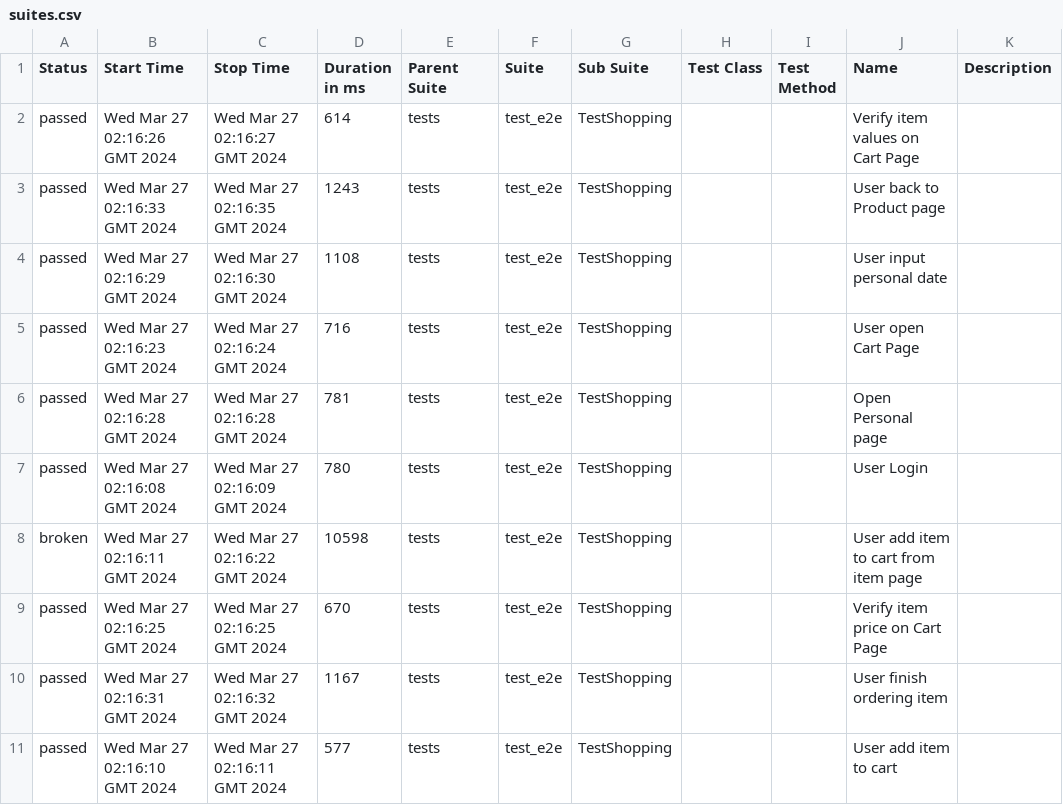
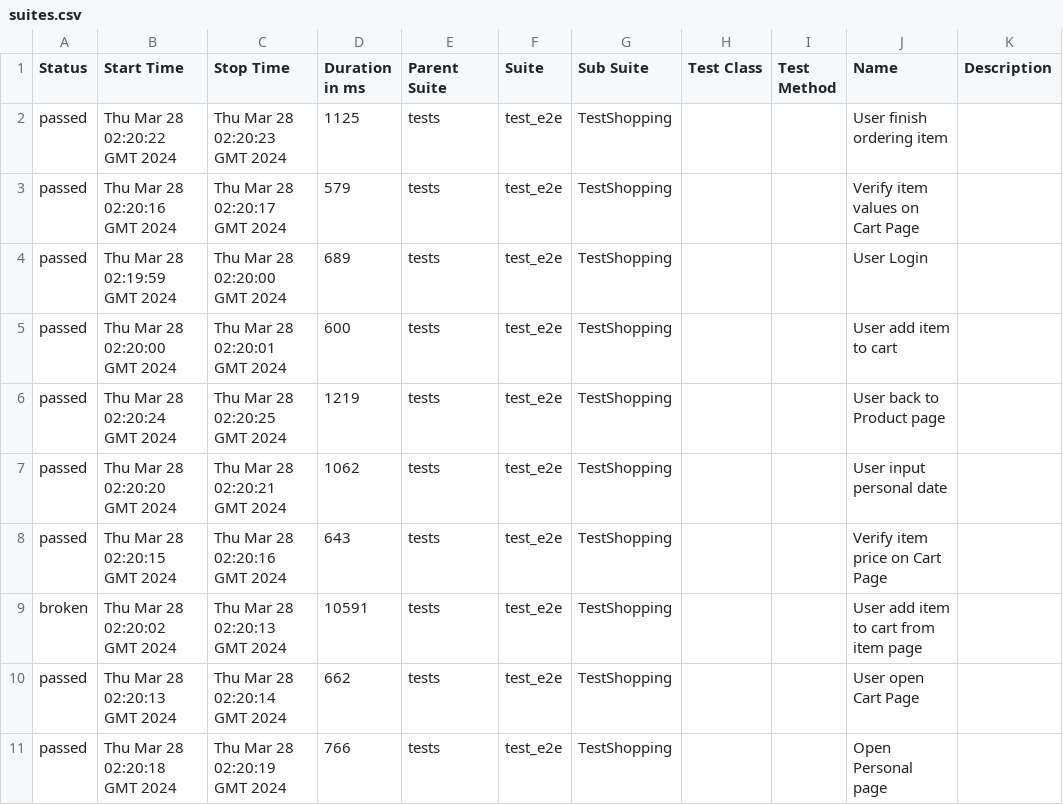
Before and after one commit to dymekkqa/saudemoProject, a CSV file: data/suites.csv, drawn as a sheet.

```diff
--- a/data/suites.csv
+++ b/data/suites.csv
@@ -1,11 +1,11 @@
 "Status","Start Time","Stop Time","Duration in ms","Parent Suite","Suite","Sub Suite","Test Class","Test Method","Name","Description"
-"passed","Wed Mar 27 02:16:26 GMT 2024","Wed Mar 27 02:16:27 GMT 2024","614","tests","test_e2e","TestShopping","","","Verify item values on Cart Page",""
-"passed","Wed Mar 27 02:16:33 GMT 2024","Wed Mar 27 02:16:35 GMT 2024","1243","tests","test_e2e","TestShopping","","","User back to Product page",""
-"passed","Wed Mar 27 02:16:29 GMT 2024","Wed Mar 27 02:16:30 GMT 2024","1108","tests","test_e2e","TestShopping","","","User input personal date",""
-"passed","Wed Mar 27 02:16:23 GMT 2024","Wed Mar 27 02:16:24 GMT 2024","716","tests","test_e2e","TestShopping","","","User open Cart Page",""
-"passed","Wed Mar 27 02:16:28 GMT 2024","Wed Mar 27 02:16:28 GMT 2024","781","tests","test_e2e","TestShopping","","","Open Personal page",""
-"passed","Wed Mar 27 02:16:08 GMT 2024","Wed Mar 27 02:16:09 GMT 2024","780","tests","test_e2e","TestShopping","","","User Login",""
-"broken","Wed Mar 27 02:16:11 GMT 2024","Wed Mar 27 02:16:22 GMT 2024","10598","tests","test_e2e","TestShopping","","","User add item to cart from item page",""
-"passed","Wed Mar 27 02:16:25 GMT 2024","Wed Mar 27 02:16:25 GMT 2024","670","tests","test_e2e","TestShopping","","","Verify item price on Cart Page",""
-"passed","Wed Mar 27 02:16:31 GMT 2024","Wed Mar 27 02:16:32 GMT 2024","1167","tests","test_e2e","TestShopping","","","User finish ordering item",""
-"passed","Wed Mar 27 02:16:10 GMT 2024","Wed Mar 27 02:16:11 GMT 2024","577","tests","test_e2e","TestShopping","","","User add item to cart",""
+"passed","Thu Mar 28 02:20:22 GMT 2024","Thu Mar 28 02:20:23 GMT 2024","1125","tests","test_e2e","TestShopping","","","User finish ordering item",""
+"passed","Thu Mar 28 02:20:16 GMT 2024","Thu Mar 28 02:20:17 GMT 2024","579","tests","test_e2e","TestShopping","","","Verify item values on Cart Page",""
+"passed","Thu Mar 28 02:19:59 GMT 2024","Thu Mar 28 02:20:00 GMT 2024","689","tests","test_e2e","TestShopping","","","User Login",""
+"passed","Thu Mar 28 02:20:00 GMT 2024","Thu Mar 28 02:20:01 GMT 2024","600","tests","test_e2e","TestShopping","","","User add item to cart",""
+"passed","Thu Mar 28 02:20:24 GMT 2024","Thu Mar 28 02:20:25 GMT 2024","1219","tests","test_e2e","TestShopping","","","User back to Product page",""
+"passed","Thu Mar 28 02:20:20 GMT 2024","Thu Mar 28 02:20:21 GMT 2024","1062","tests","test_e2e","TestShopping","","","User input personal date",""
+"passed","Thu Mar 28 02:20:15 GMT 2024","Thu Mar 28 02:20:16 GMT 2024","643","tests","test_e2e","TestShopping","","","Verify item price on Cart Page",""
+"broken","Thu Mar 28 02:20:02 GMT 2024","Thu Mar 28 02:20:13 GMT 2024","10591","tests","test_e2e","TestShopping","","","User add item to cart from item page",""
+"passed","Thu Mar 28 02:20:13 GMT 2024","Thu Mar 28 02:20:14 GMT 2024","662","tests","test_e2e","TestShopping","","","User open Cart Page",""
+"passed","Thu Mar 28 02:20:18 GMT 2024","Thu Mar 28 02:20:19 GMT 2024","766","tests","test_e2e","TestShopping","","","Open Personal page",""
```
Also changed, not shown: 34 other files.
